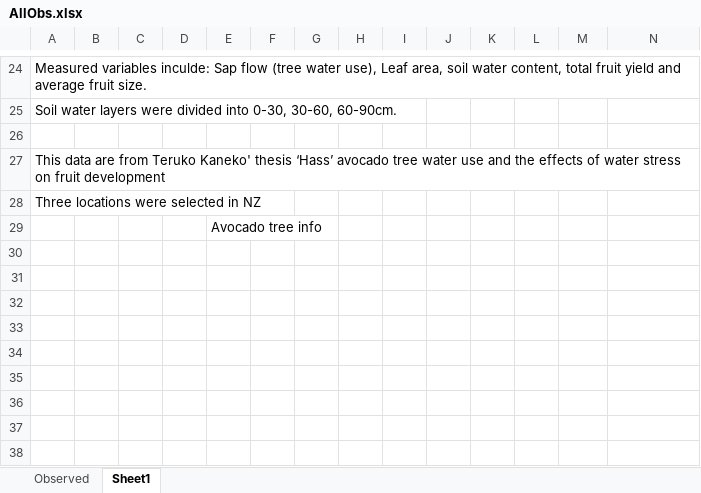
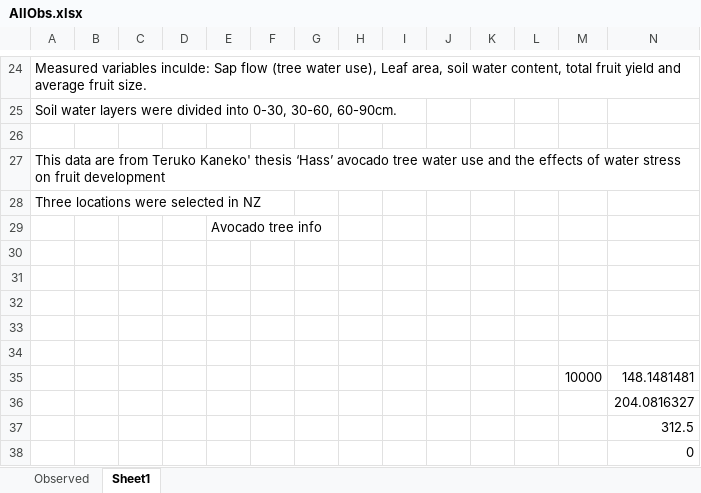
Before and after one commit to APSIMInitiative/ApsimX, an Excel workbook: Prototypes/STRUM/AllObs.xlsx, sheet Sheet1, drawn as a sheet; only a part is shown, gaps mark what is left out; values as stored, in another font and other column widths than the file's, no borders; charts and pictures not drawn; the diff names each change by its address in the sheet, - before the commit and + after, or states it on an @@ line.

```diff
--- a/Prototypes/STRUM/AllObs.xlsx (sheet Sheet1)
+++ b/Prototypes/STRUM/AllObs.xlsx (sheet Sheet1)
+row 30: (empty)
+row 31: (empty)
+row 32: (empty)
+row 33: (empty)
+row 34: (empty)
+row 35:  |  |  |  |  |  |  |  |  |  |  |  | 10000 | 148.1481481
+row 36:  |  |  |  |  |  |  |  |  |  |  |  |  | 204.0816327
+row 37:  |  |  |  |  |  |  |  |  |  |  |  |  | 312.5
+row 38:  |  |  |  |  |  |  |  |  |  |  |  |  | 0
```
Also changed, not shown: sheet Observed, 1 other file.
